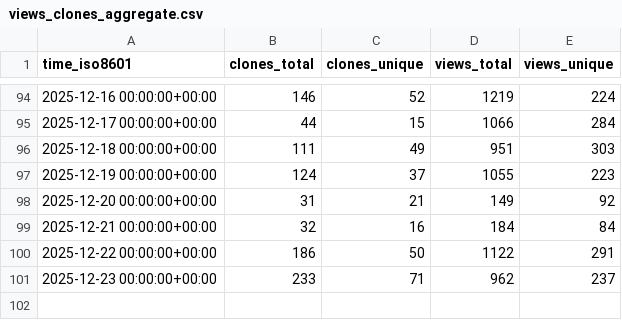
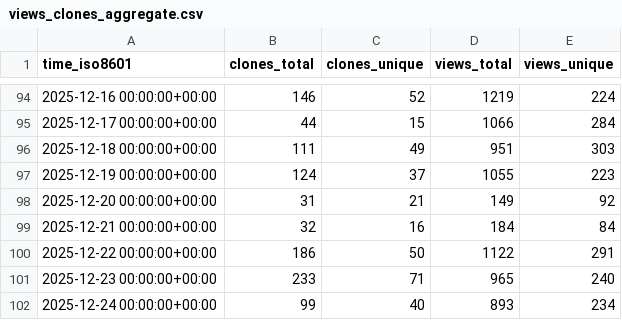
Before and after one commit to dynamia-ai/hami-analysis, a CSV file: Project-HAMi/HAMi/ghrs-data/views_clones_aggregate.csv, drawn as a sheet; only a part is shown, gaps mark what is left out.

```diff
--- a/Project-HAMi/HAMi/ghrs-data/views_clones_aggregate.csv
+++ b/Project-HAMi/HAMi/ghrs-data/views_clones_aggregate.csv
@@ -100,2 +100,3 @@ time_iso8601,clones_total,clones_unique,views_total,views_unique
 2025-12-22 00:00:00+00:00,186,50,1122,291
-2025-12-23 00:00:00+00:00,233,71,962,237
+2025-12-23 00:00:00+00:00,233,71,965,240
+2025-12-24 00:00:00+00:00,99,40,893,234
```
Also changed, not shown: 1 other file.
